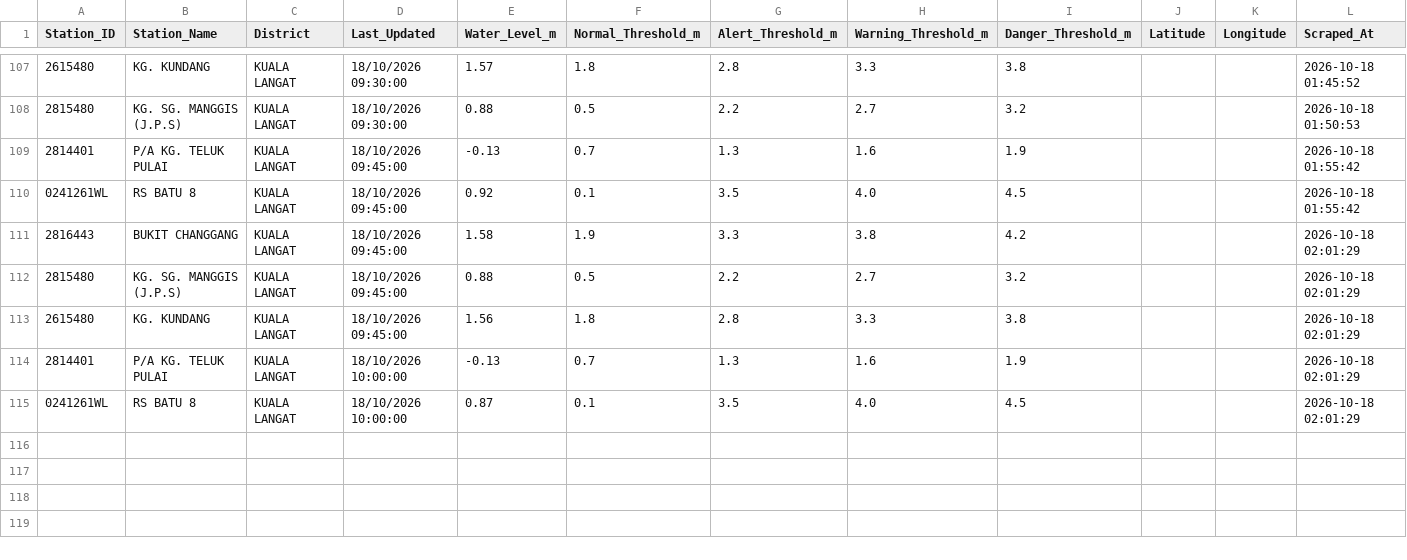
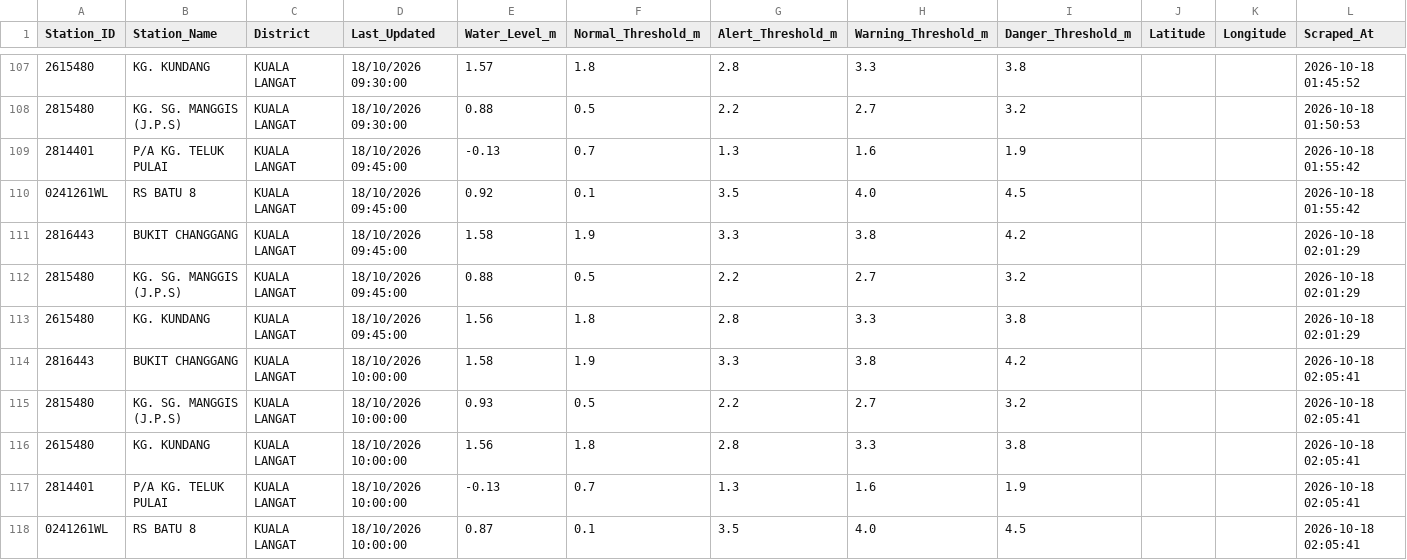
Before and after one commit to samanghs/banjir-water-level, a CSV file: selangor_water_level_data.csv, drawn as a sheet; only a part is shown, gaps mark what is left out.

```diff
--- a/selangor_water_level_data.csv
+++ b/selangor_water_level_data.csv
@@ -113,3 +113,6 @@ Station_ID,Station_Name,District,Last_Updated,Water_Level_m,Normal_Threshold_m,A
 2615480,KG. KUNDANG,KUALA LANGAT,18/10/2026 09:45:00,1.56,1.8,2.8,3.3,3.8,,,2026-10-18 02:01:29
-2814401,P/A KG. TELUK PULAI,KUALA LANGAT,18/10/2026 10:00:00,-0.13,0.7,1.3,1.6,1.9,,,2026-10-18 02:01:29
-0241261WL,RS BATU 8,KUALA LANGAT,18/10/2026 10:00:00,0.87,0.1,3.5,4.0,4.5,,,2026-10-18 02:01:29
+2816443,BUKIT CHANGGANG,KUALA LANGAT,18/10/2026 10:00:00,1.58,1.9,3.3,3.8,4.2,,,2026-10-18 02:05:41
+2815480,KG. SG. MANGGIS (J.P.S),KUALA LANGAT,18/10/2026 10:00:00,0.93,0.5,2.2,2.7,3.2,,,2026-10-18 02:05:41
+2615480,KG. KUNDANG,KUALA LANGAT,18/10/2026 10:00:00,1.56,1.8,2.8,3.3,3.8,,,2026-10-18 02:05:41
+2814401,P/A KG. TELUK PULAI,KUALA LANGAT,18/10/2026 10:00:00,-0.13,0.7,1.3,1.6,1.9,,,2026-10-18 02:05:41
+0241261WL,RS BATU 8,KUALA LANGAT,18/10/2026 10:00:00,0.87,0.1,3.5,4.0,4.5,,,2026-10-18 02:05:41
```
